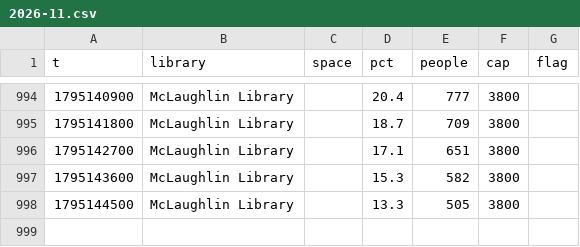
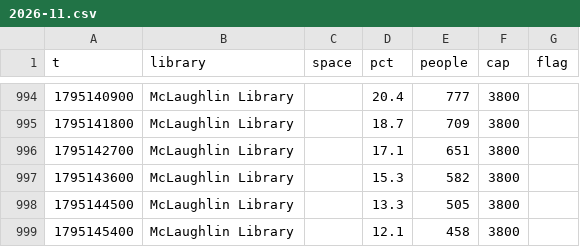
Before and after one commit to eitanzur/library-tracker, a CSV file: guelph/2026-11.csv, drawn as a sheet; only a part is shown, gaps mark what is left out.

```diff
--- a/guelph/2026-11.csv
+++ b/guelph/2026-11.csv
@@ -998 +998,2 @@ t,library,space,pct,people,cap,flag
 1795144500,McLaughlin Library,,13.3,505,3800,
+1795145400,McLaughlin Library,,12.1,458,3800,
```
Also changed, not shown: ottawa/2026-11.csv, queens/2026-11.csv, 2 other files.
